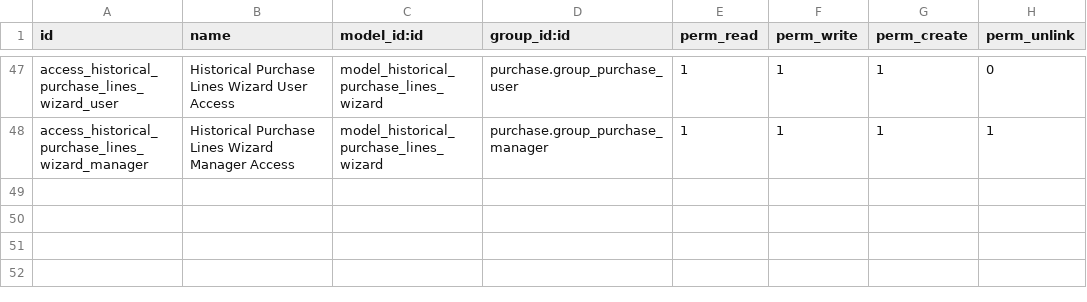
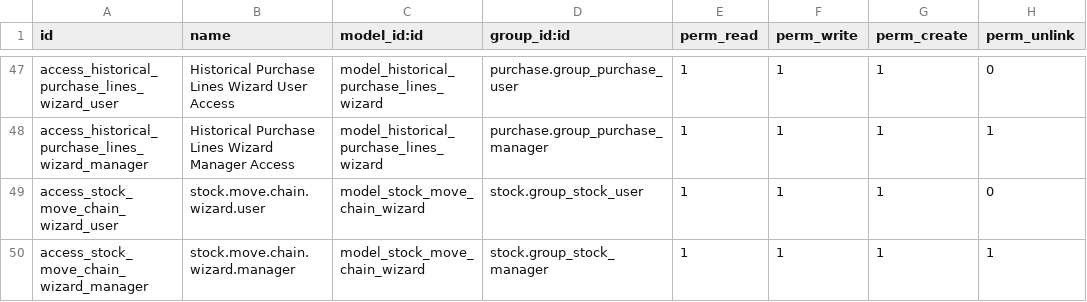
Before and after one commit to rtrice-edge/Edge-Autonomy-HSV, a CSV file: edge_module/security/ir.model.access.csv, drawn as a sheet; only a part is shown, gaps mark what is left out.

Commit message:
adding access rules

```diff
--- a/edge_module/security/ir.model.access.csv
+++ b/edge_module/security/ir.model.access.csv
@@ -48 +48,3 @@ access_historical_purchase_lines_wizard_user,Historical Purchase Lines Wizard Us
 access_historical_purchase_lines_wizard_manager,Historical Purchase Lines Wizard Manager Access,model_historical_purchase_lines_wizard,purchase.group_purchase_manager,1,1,1,1
+access_stock_move_chain_wizard_user,stock.move.chain.wizard.user,model_stock_move_chain_wizard,stock.group_stock_user,1,1,1,0
+access_stock_move_chain_wizard_manager,stock.move.chain.wizard.manager,model_stock_move_chain_wizard,stock.group_stock_manager,1,1,1,1
```
